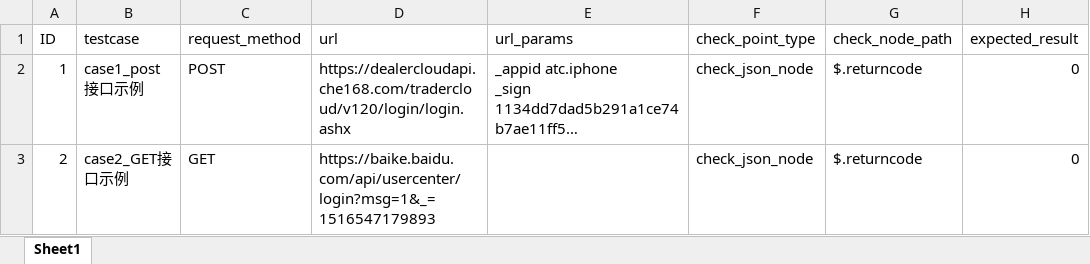
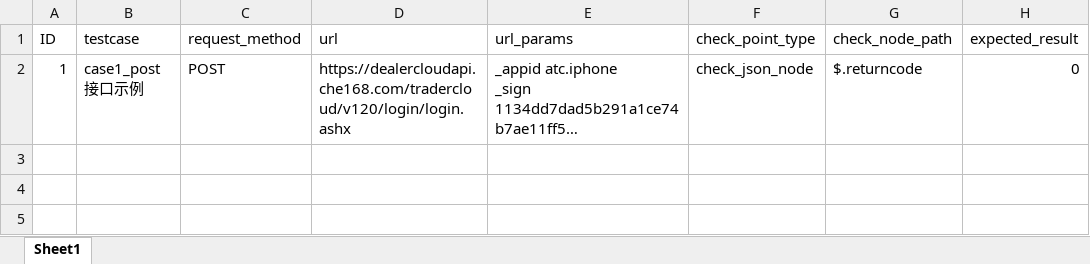
Before and after one commit to Night-Song/excel_unittest, an Excel workbook: unit_excel.xlsx, sheet Sheet1, drawn as a sheet; long unchanged cells end in …; values as stored, in another font and other column widths than the file's, no borders; the diff names each change by its address in the sheet, - before the commit and + after, or states it on an @@ line.

```diff
--- a/unit_excel.xlsx (sheet Sheet1)
+++ b/unit_excel.xlsx (sheet Sheet1)
-row 3: 2 | case2_GET接口示例 | GET | https://baike.baidu.com/api/usercenter/login?msg=1&_=1516547179893 |  | check_json_node | $.returncode | 0
```
Also changed, not shown: 1 other file.
